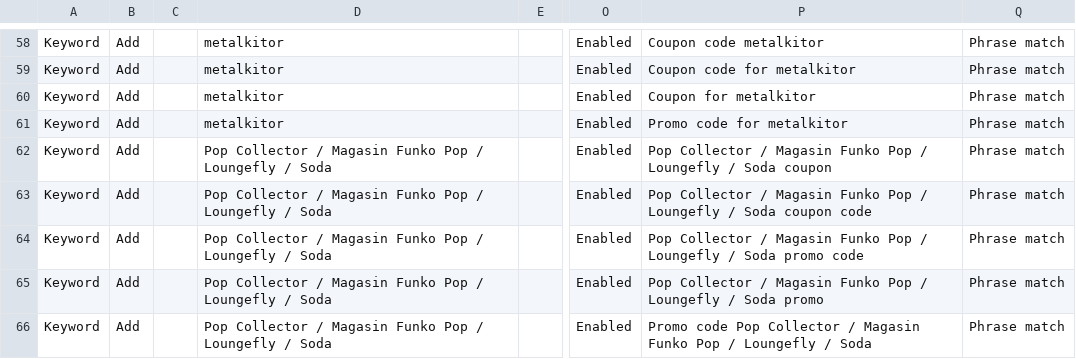
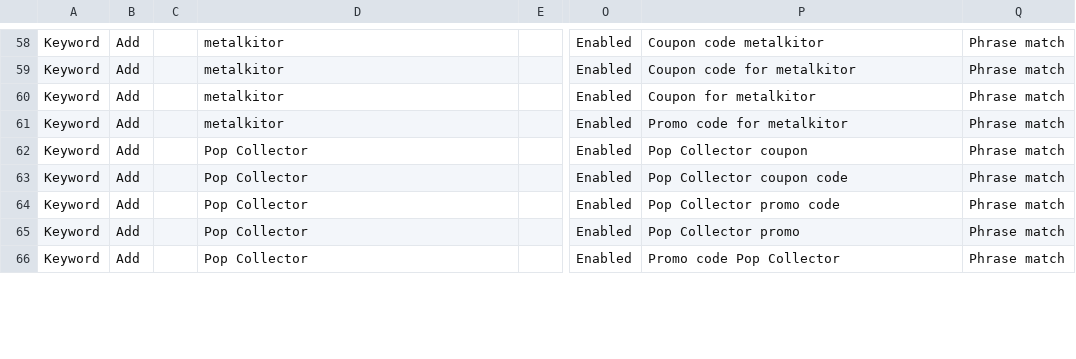
Before and after one commit to ductrau16823-a11y/vippro-campping, a CSV file: batches/batch_02.csv, drawn as a sheet; only a part is shown, gaps mark what is left out; the diff covers the shown part only; the diff names each change by its address in the sheet, - before the commit and + after, or states it on an @@ line.

```diff
--- a/batches/batch_02.csv
+++ b/batches/batch_02.csv
-D62:D66: Pop Collector / Magasin Funko Pop / Loungefly / Soda
+D62:D66: Pop Collector
-P62: Pop Collector / Magasin Funko Pop / Loungefly / Soda coupon
+P62: Pop Collector coupon
-P63: Pop Collector / Magasin Funko Pop / Loungefly / Soda coupon code
+P63: Pop Collector coupon code
-P64: Pop Collector / Magasin Funko Pop / Loungefly / Soda promo code
+P64: Pop Collector promo code
-P65: Pop Collector / Magasin Funko Pop / Loungefly / Soda promo
+P65: Pop Collector promo
-P66: Promo code Pop Collector / Magasin Funko Pop / Loungefly / Soda
+P66: Promo code Pop Collector
```
Also changed, not shown: 32 edited cells elsewhere in this file, batches/batch_01.csv, batches/batch_05.csv, 6 other files.
